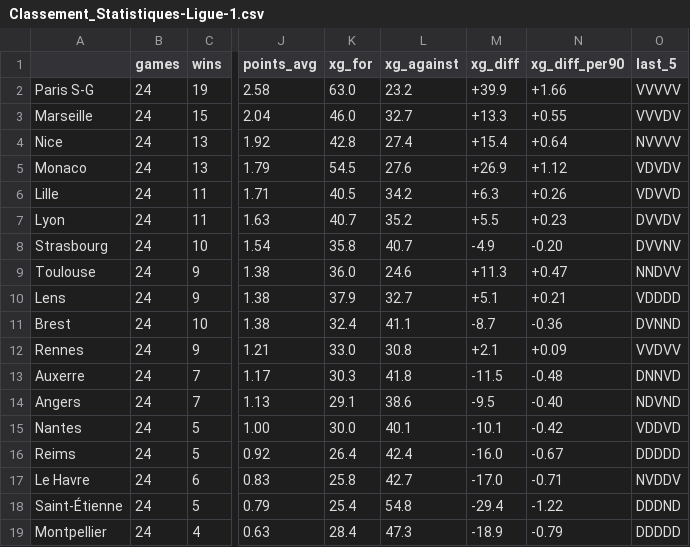
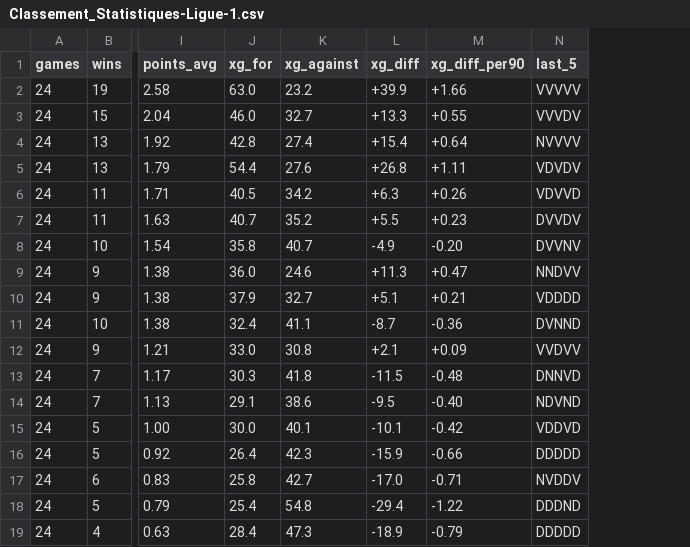
Before and after one commit to Metimer/BetSpotValue, a CSV file: Classement_Statistiques-Ligue-1.csv, drawn as a sheet; only a part is shown, gaps mark what is left out; removed rows and columns are numbered as before the commit, all else as after; the diff names each change by its address in the sheet, - before the commit and + after, or states it on an @@ line.

Commit message:
Mise à jour automatique des cotes

```diff
--- a/Classement_Statistiques-Ligue-1.csv
+++ b/Classement_Statistiques-Ligue-1.csv
-column A, rows 2-19: Paris S-G | Marseille | Nice | Monaco | Lille | Lyon | Strasbourg | Toulouse | Lens | Brest | Rennes | Auxerre | Angers | Nantes | Reims | Le Havre | Saint-Étienne | Montpellier
-J5 (xg_for): 54.5
+J5 (xg_for): 54.4
-L5 (xg_diff): +26.9
+L5 (xg_diff): +26.8
-M5 (xg_diff_per90): +1.12
+M5 (xg_diff_per90): +1.11
-K16 (xg_against): 42.4
+K16 (xg_against): 42.3
-L16 (xg_diff): -16.0
+L16 (xg_diff): -15.9
-M16 (xg_diff_per90): -0.67
+M16 (xg_diff_per90): -0.66
```
